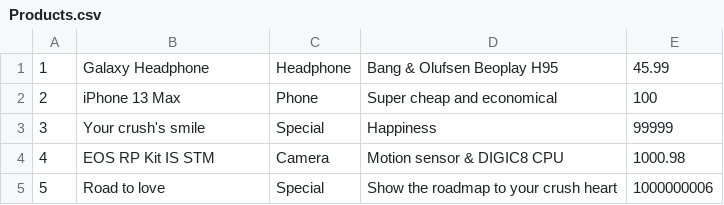
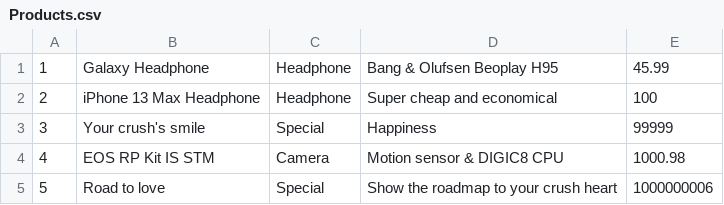
Before and after one commit to anhminhbo/Prog1-Group8-TeamAsm, a CSV file: repo/Products.csv, drawn as a sheet.

Commit message:
update categories for Product and add line for Product and User

```diff
--- a/repo/Products.csv
+++ b/repo/Products.csv
@@ -1,3 +1,3 @@
 1,Galaxy Headphone,Headphone,Bang & Olufsen Beoplay H95,45.99
-2,iPhone 13 Max,Phone,Super cheap and economical,100
+2,iPhone 13 Max Headphone,Headphone,Super cheap and economical,100
 3,Your crush's smile,Special,Happiness,99999
```
Also changed, not shown: 1 other file.
